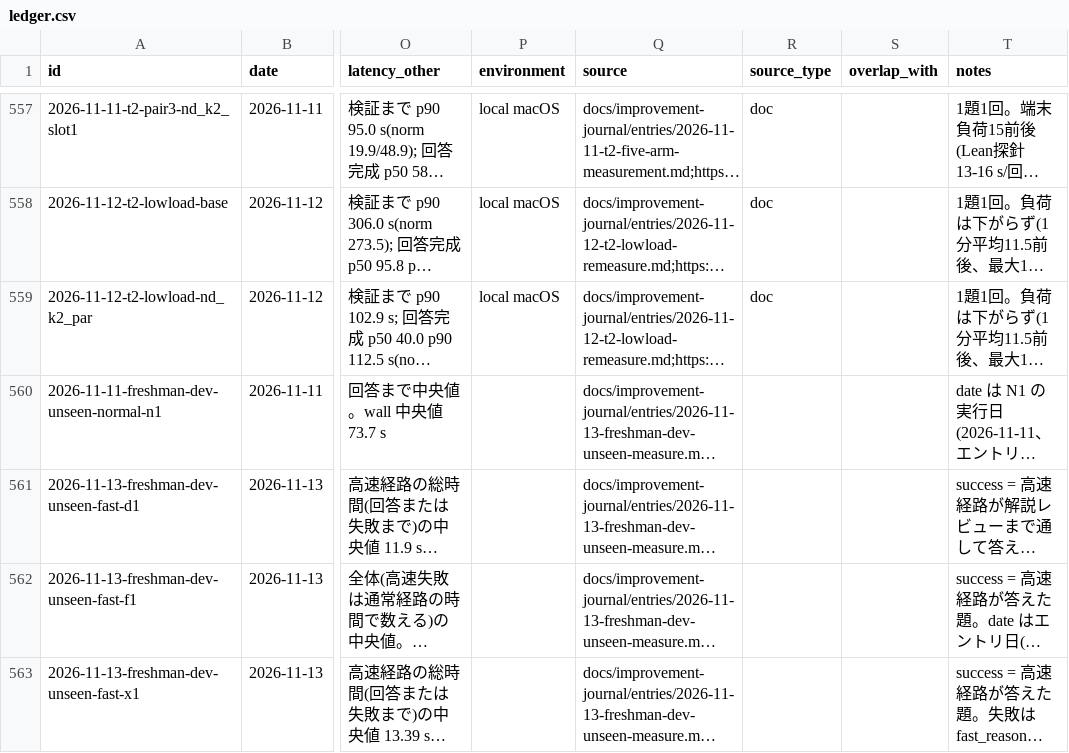
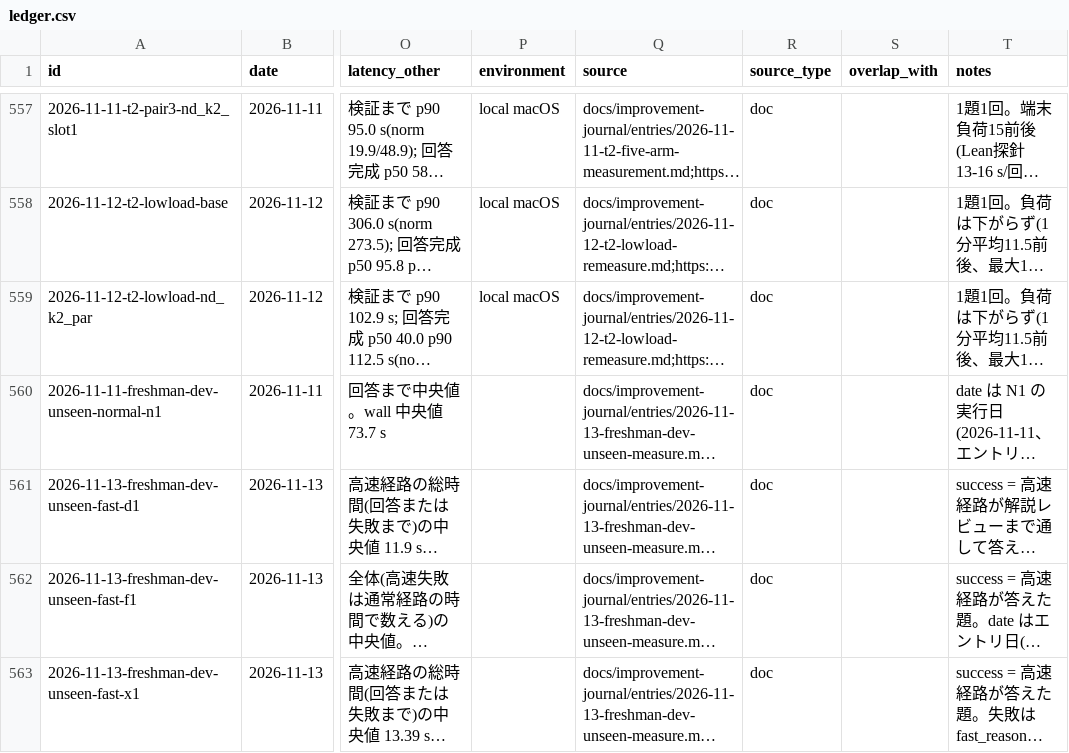
Before and after one commit to AtsushiHosaka/pals, a CSV file: docs/quality-ledger/ledger.csv, drawn as a sheet; only a part is shown, gaps mark what is left out; long unchanged cells end in …; the diff names each change by its address in the sheet, - before the commit and + after, or states it on an @@ line.

```diff
--- a/docs/quality-ledger/ledger.csv
+++ b/docs/quality-ledger/ledger.csv
-R560:R563 (source_type): (empty)
+R560:R563 (source_type): doc
```
Also changed, not shown: 6 other files.
